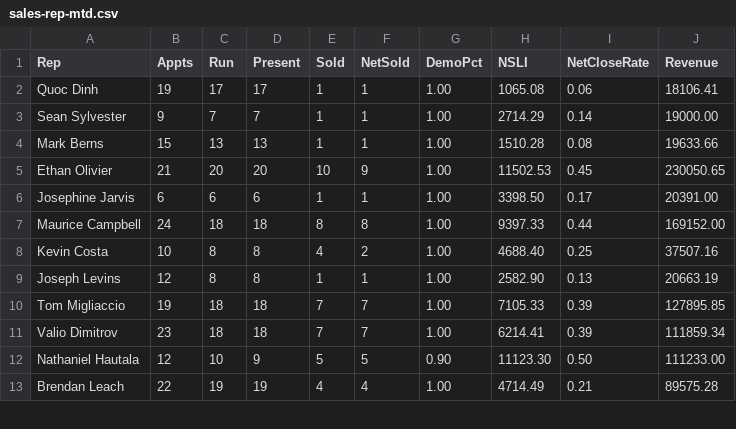
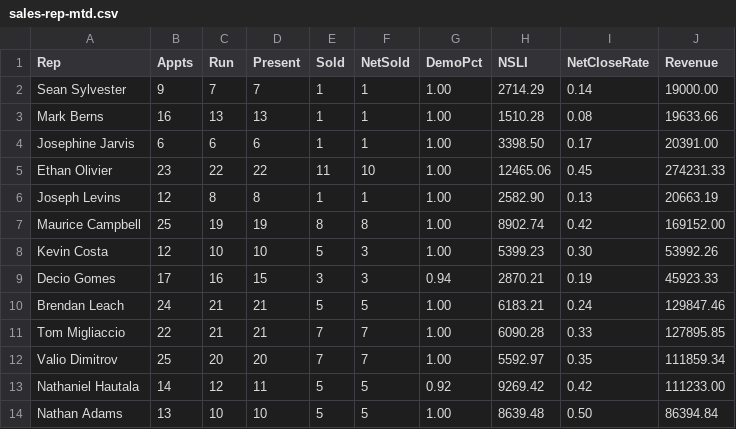
Before and after one commit to SeanSenno/rebath-sales-dashboard, a CSV file: data/sales-rep-mtd.csv, drawn as a sheet; only a part is shown; the diff covers the shown part only.

Commit message:
Daily refresh via Zap

```diff
--- a/data/sales-rep-mtd.csv
+++ b/data/sales-rep-mtd.csv
@@ -1,13 +1,14 @@
 Rep,Appts,Run,Present,Sold,NetSold,DemoPct,NSLI,NetCloseRate,Revenue
-Quoc Dinh,19,17,17,1,1,1.00,1065.08,0.06,18106.41
 Sean Sylvester,9,7,7,1,1,1.00,2714.29,0.14,19000.00
-Mark Berns,15,13,13,1,1,1.00,1510.28,0.08,19633.66
-Ethan Olivier,21,20,20,10,9,1.00,11502.53,0.45,230050.65
+Mark Berns,16,13,13,1,1,1.00,1510.28,0.08,19633.66
 Josephine Jarvis,6,6,6,1,1,1.00,3398.50,0.17,20391.00
-Maurice Campbell,24,18,18,8,8,1.00,9397.33,0.44,169152.00
-Kevin Costa,10,8,8,4,2,1.00,4688.40,0.25,37507.16
+Ethan Olivier,23,22,22,11,10,1.00,12465.06,0.45,274231.33
 Joseph Levins,12,8,8,1,1,1.00,2582.90,0.13,20663.19
-Tom Migliaccio,19,18,18,7,7,1.00,7105.33,0.39,127895.85
-Valio Dimitrov,23,18,18,7,7,1.00,6214.41,0.39,111859.34
-Nathaniel Hautala,12,10,9,5,5,0.90,11123.30,0.50,111233.00
-Brendan Leach,22,19,19,4,4,1.00,4714.49,0.21,89575.28
+Maurice Campbell,25,19,19,8,8,1.00,8902.74,0.42,169152.00
+Kevin Costa,12,10,10,5,3,1.00,5399.23,0.30,53992.26
+Decio Gomes,17,16,15,3,3,0.94,2870.21,0.19,45923.33
+Brendan Leach,24,21,21,5,5,1.00,6183.21,0.24,129847.46
+Tom Migliaccio,22,21,21,7,7,1.00,6090.28,0.33,127895.85
+Valio Dimitrov,25,20,20,7,7,1.00,5592.97,0.35,111859.34
+Nathaniel Hautala,14,12,11,5,5,0.92,9269.42,0.42,111233.00
+Nathan Adams,13,10,10,5,5,1.00,8639.48,0.50,86394.84
```
Also changed, not shown: 1 added row, 2 removed rows and 19 edited cells elsewhere in this file.
